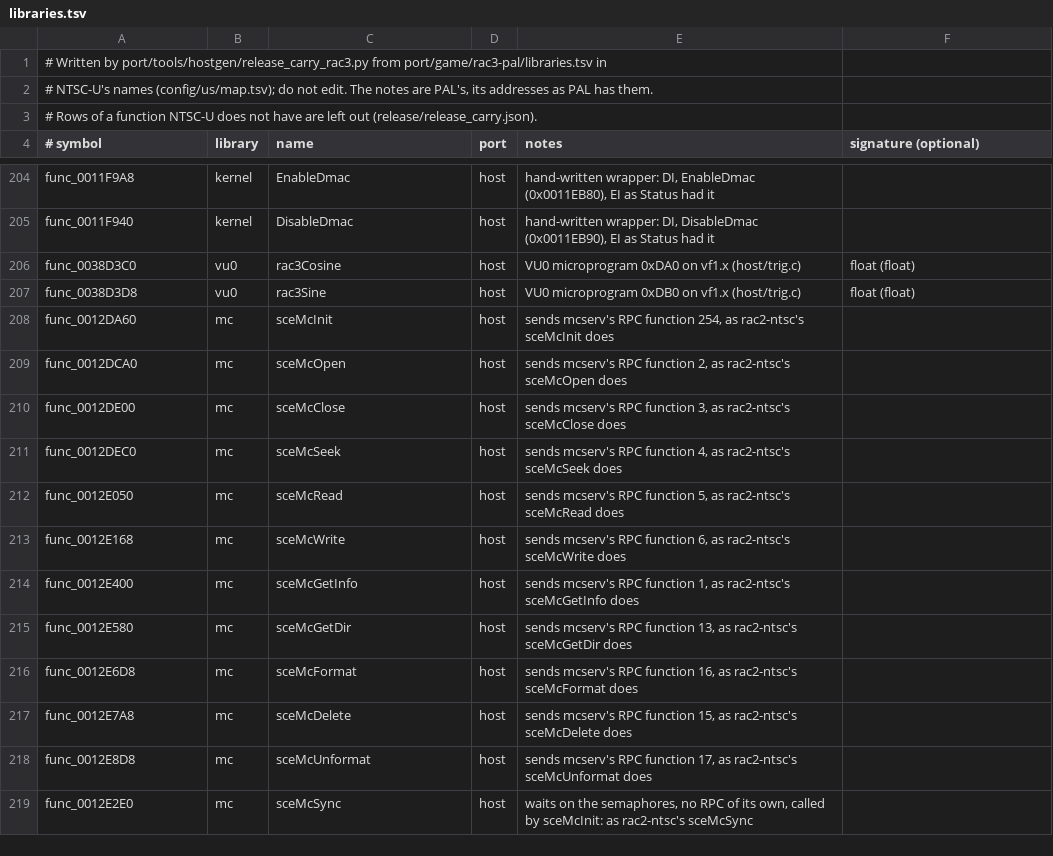
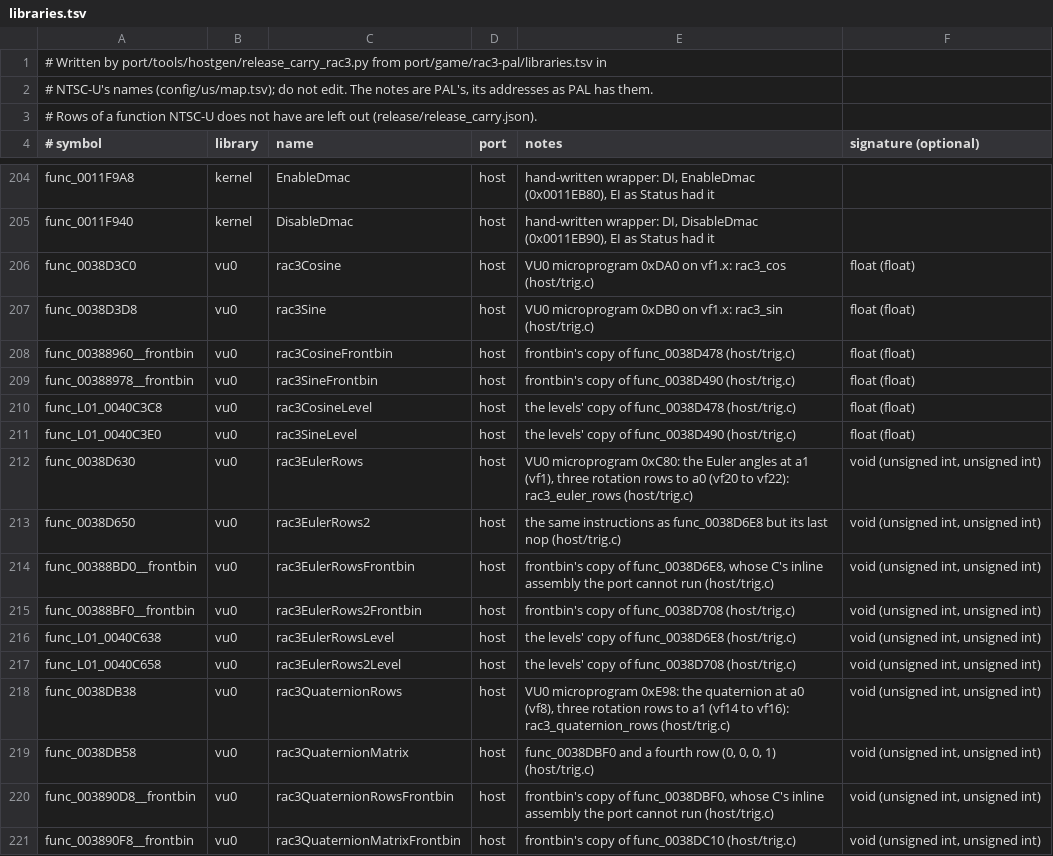
Before and after one commit to OpenRAC/OpenRAC, a TSV file: port/game/rac3-ntsc/libraries.tsv, drawn as a sheet; only a part is shown, gaps mark what is left out; the shorter side is filled out with more unchanged rows; the diff covers the shown part only.

Commit message:
feat(rac3): VU0 microprograms are named native functions
Every routine that started the VU0 program (cosine, sine, Euler rows,
quaternion rows, the turn about an axis, the ring of points, the moby
matrix) is host C in every copy: the boot program's, frontbin's, the
levels', the multiplayer executable's and its maps'. They call rac3_cos,
rac3_sin, rac3_euler_rows, rac3_quaternion_rows, rac3_turn_about_axis and
rac3_axis_angle_rows with real arguments and results; asm.vu0_programs is
gone and no VU0 register carries anything for them. The sine is the
program's series with its constants as numbers, in the program's order
and the EE's arithmetic, where the port used the host's sinf and cosf.

```diff
--- a/port/game/rac3-ntsc/libraries.tsv
+++ b/port/game/rac3-ntsc/libraries.tsv
@@ -205,3 +205,17 @@ func_0011F9A8	kernel	EnableDmac	host	hand-written wrapper: DI, EnableDmac (0x001
 func_0011F940	kernel	DisableDmac	host	hand-written wrapper: DI, DisableDmac (0x0011EB90), EI as Status had it
-func_0038D3C0	vu0	rac3Cosine	host	VU0 microprogram 0xDA0 on vf1.x (host/trig.c)	float (float)
-func_0038D3D8	vu0	rac3Sine	host	VU0 microprogram 0xDB0 on vf1.x (host/trig.c)	float (float)
+func_0038D3C0	vu0	rac3Cosine	host	VU0 microprogram 0xDA0 on vf1.x: rac3_cos (host/trig.c)	float (float)
+func_0038D3D8	vu0	rac3Sine	host	VU0 microprogram 0xDB0 on vf1.x: rac3_sin (host/trig.c)	float (float)
+func_00388960__frontbin	vu0	rac3CosineFrontbin	host	frontbin's copy of func_0038D478 (host/trig.c)	float (float)
+func_00388978__frontbin	vu0	rac3SineFrontbin	host	frontbin's copy of func_0038D490 (host/trig.c)	float (float)
+func_L01_0040C3C8	vu0	rac3CosineLevel	host	the levels' copy of func_0038D478 (host/trig.c)	float (float)
+func_L01_0040C3E0	vu0	rac3SineLevel	host	the levels' copy of func_0038D490 (host/trig.c)	float (float)
+func_0038D630	vu0	rac3EulerRows	host	VU0 microprogram 0xC80: the Euler angles at a1 (vf1), three rotation rows to a0 (vf20 to vf22): rac3_euler_rows (host/trig.c)	void (unsigned int, unsigned int)
+func_0038D650	vu0	rac3EulerRows2	host	the same instructions as func_0038D6E8 but its last nop (host/trig.c)	void (unsigned int, unsigned int)
+func_00388BD0__frontbin	vu0	rac3EulerRowsFrontbin	host	frontbin's copy of func_0038D6E8, whose C's inline assembly the port cannot run (host/trig.c)	void (unsigned int, unsigned int)
+func_00388BF0__frontbin	vu0	rac3EulerRows2Frontbin	host	frontbin's copy of func_0038D708 (host/trig.c)	void (unsigned int, unsigned int)
+func_L01_0040C638	vu0	rac3EulerRowsLevel	host	the levels' copy of func_0038D6E8 (host/trig.c)	void (unsigned int, unsigned int)
+func_L01_0040C658	vu0	rac3EulerRows2Level	host	the levels' copy of func_0038D708 (host/trig.c)	void (unsigned int, unsigned int)
+func_0038DB38	vu0	rac3QuaternionRows	host	VU0 microprogram 0xE98: the quaternion at a0 (vf8), three rotation rows to a1 (vf14 to vf16): rac3_quaternion_rows (host/trig.c)	void (unsigned int, unsigned int)
+func_0038DB58	vu0	rac3QuaternionMatrix	host	func_0038DBF0 and a fourth row (0, 0, 0, 1) (host/trig.c)	void (unsigned int, unsigned int)
+func_003890D8__frontbin	vu0	rac3QuaternionRowsFrontbin	host	frontbin's copy of func_0038DBF0, whose C's inline assembly the port cannot run (host/trig.c)	void (unsigned int, unsigned int)
+func_003890F8__frontbin	vu0	rac3QuaternionMatrixFrontbin	host	frontbin's copy of func_0038DC10 (host/trig.c)	void (unsigned int, unsigned int)
```
Also changed, not shown: 14 added rows elsewhere in this file, port/game/rac3-pal/libraries.tsv, 16 other files.
